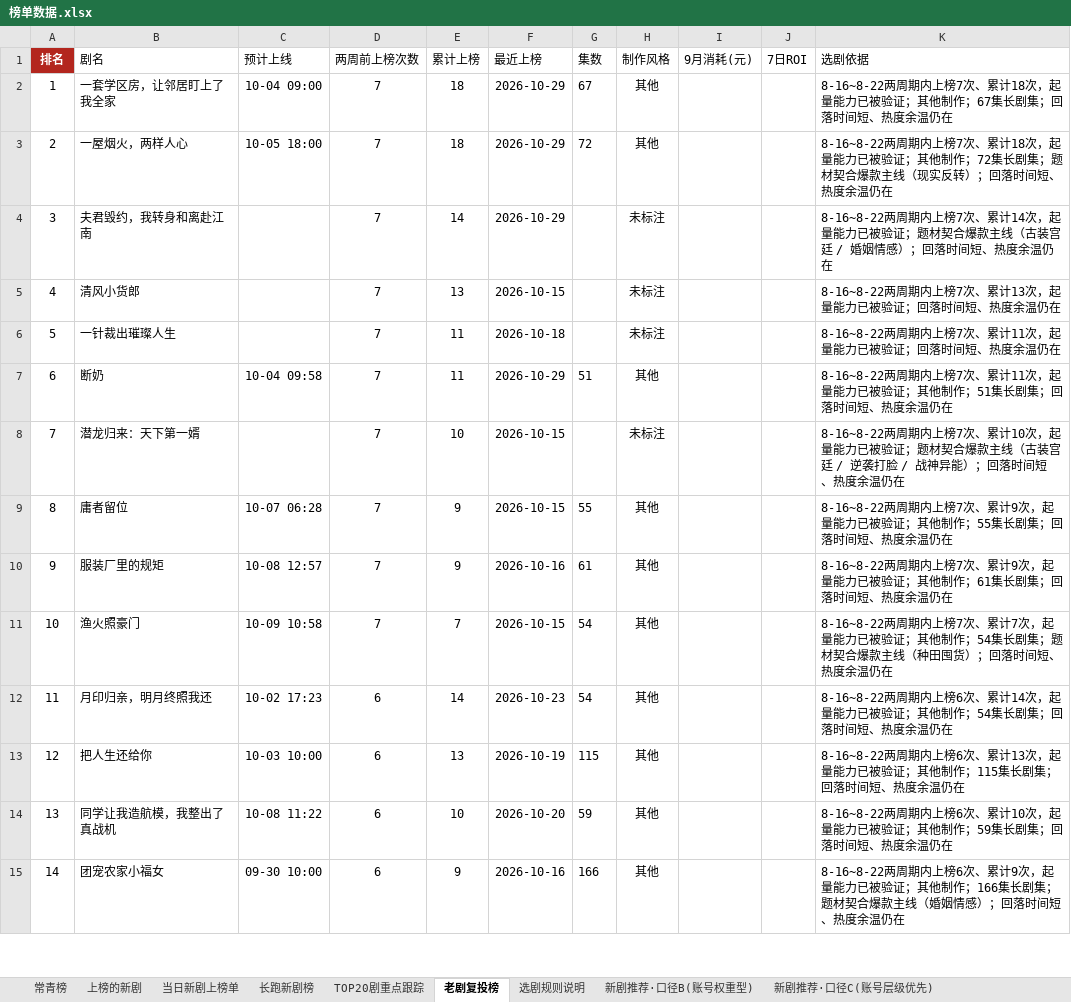
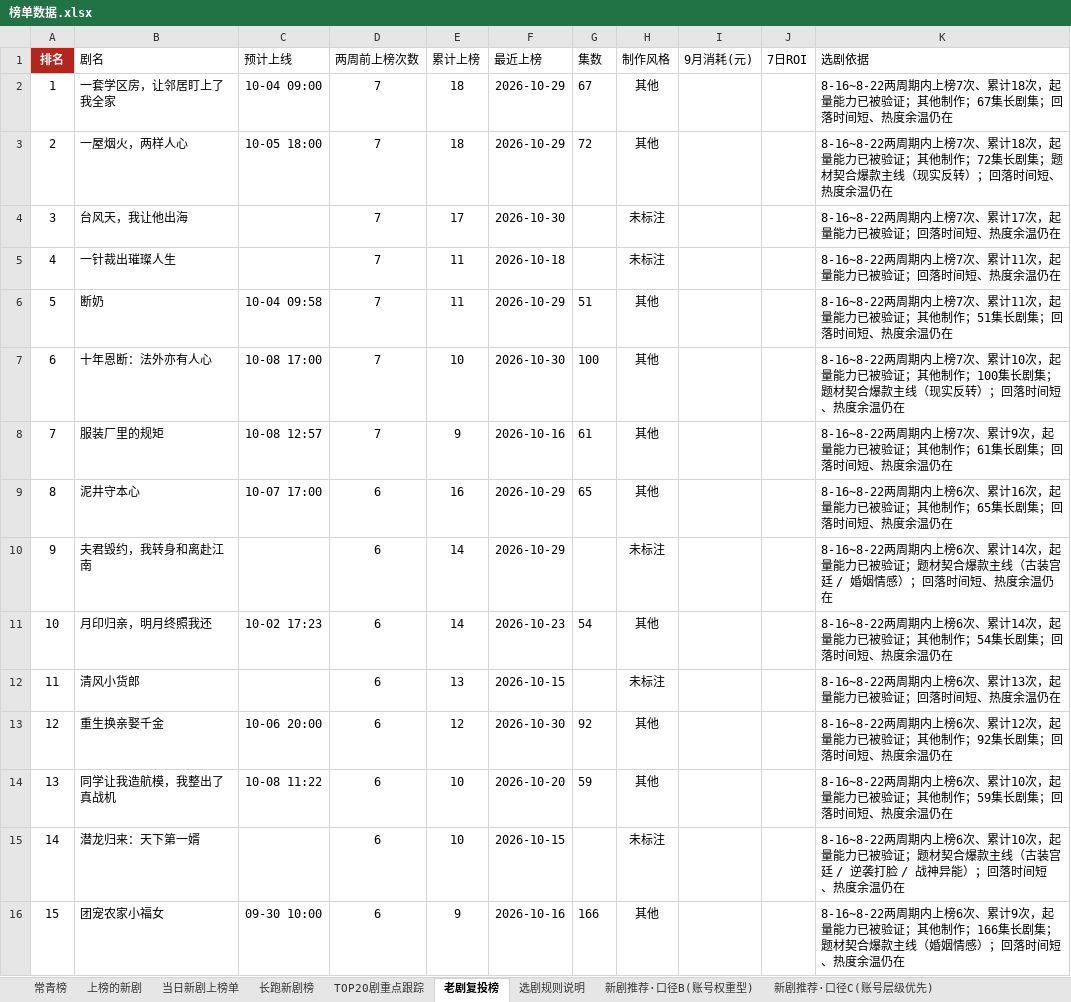
Before and after one commit to 2m247cdz9k-design/tomato-drama-rankings, an Excel workbook: 榜单数据.xlsx, sheet 老剧复投榜, drawn as a sheet; only a part is shown; values as stored, in another font and other column widths than the file's, no borders; removed rows and columns are numbered as before the commit, all else as after; the diff covers the shown part only; the diff names each change by its address in the sheet, - before the commit and + after, or states it on an @@ line.

```diff
--- a/榜单数据.xlsx (sheet 老剧复投榜)
+++ b/榜单数据.xlsx (sheet 老剧复投榜)
-row 4: 3 | 夫君毁约，我转身和离赴江南 |  | 7 | 14 | 2026-10-29 |  | 未标注 |  |  | 8-16~8-22两周期内上榜7次、累计14次，起量能力已被验证；题材契合爆款主线（古装宫廷 / 婚姻情感）；回落时间短、热度余温仍在
@@ column A (排名) renumbered from row 4 down @@
-B4 (剧名): 清风小货郎
+B4 (剧名): 台风天，我让他出海
-E4 (累计上榜): 13
+E4 (累计上榜): 17
-F4 (最近上榜): 2026-10-15
+F4 (最近上榜): 2026-10-30
-K4 (选剧依据): 8-16~8-22两周期内上榜7次、累计13次，起量能力已被验证；回落时间短、热度余温仍在
+K4 (选剧依据): 8-16~8-22两周期内上榜7次、累计17次，起量能力已被验证；回落时间短、热度余温仍在
-row 8: 7 | 潜龙归来：天下第一婿 |  | 7 | 10 | 2026-10-15 |  | 未标注 |  |  | 8-16~8-22两周期内上榜7次、累计10次，起量能力已被验证；题材契合爆款主线（古装宫廷 / 逆袭打脸 / 战神异能）；回落时间短、热度余温仍在
-row 9: 8 | 庸者留位 | 10-07 06:28 | 7 | 9 | 2026-10-15 | 55 | 其他 |  |  | 8-16~8-22两周期内上榜7次、累计9次，起量能力已被验证；其他制作；55集长剧集；回落时间短、热度余温仍在
+row 7: 6 | 十年恩断：法外亦有人心 | 10-08 17:00 | 7 | 10 | 2026-10-30 | 100 | 其他 |  |  | 8-16~8-22两周期内上榜7次、累计10次，起量能力已被验证；其他制作；100集长剧集；题材契合爆款主线（现实反转）；回落时间短、热度余温仍在
-row 11: 10 | 渔火照豪门 | 10-09 10:58 | 7 | 7 | 2026-10-15 | 54 | 其他 |  |  | 8-16~8-22两周期内上榜7次、累计7次，起量能力已被验证；其他制作；54集长剧集；题材契合爆款主线（种田囤货）；回落时间短、热度余温仍在
+row 9: 8 | 泥井守本心 | 10-07 17:00 | 6 | 16 | 2026-10-29 | 65 | 其他 |  |  | 8-16~8-22两周期内上榜6次、累计16次，起量能力已被验证；其他制作；65集长剧集；回落时间短、热度余温仍在
+row 10: 9 | 夫君毁约，我转身和离赴江南 |  | 6 | 14 | 2026-10-29 |  | 未标注 |  |  | 8-16~8-22两周期内上榜6次、累计14次，起量能力已被验证；题材契合爆款主线（古装宫廷 / 婚姻情感）；回落时间短、热度余温仍在
-row 13: 12 | 把人生还给你 | 10-03 10:00 | 6 | 13 | 2026-10-19 | 115 | 其他 |  |  | 8-16~8-22两周期内上榜6次、累计13次，起量能力已被验证；其他制作；115集长剧集；回落时间短、热度余温仍在
+row 12: 11 | 清风小货郎 |  | 6 | 13 | 2026-10-15 |  | 未标注 |  |  | 8-16~8-22两周期内上榜6次、累计13次，起量能力已被验证；回落时间短、热度余温仍在
+row 13: 12 | 重生换亲娶千金 | 10-06 20:00 | 6 | 12 | 2026-10-30 | 92 | 其他 |  |  | 8-16~8-22两周期内上榜6次、累计12次，起量能力已被验证；其他制作；92集长剧集；回落时间短、热度余温仍在
+row 15: 14 | 潜龙归来：天下第一婿 |  | 6 | 10 | 2026-10-15 |  | 未标注 |  |  | 8-16~8-22两周期内上榜6次、累计10次，起量能力已被验证；题材契合爆款主线（古装宫廷 / 逆袭打脸 / 战神异能）；回落时间短、热度余温仍在
```
Also changed, not shown: 35 added rows, 34 removed rows and 78 edited cells elsewhere in this sheet, sheet 上榜的新剧, sheet 长跑新剧榜, sheet TOP20剧重点跟踪, sheet 新剧推荐·口径C(账号层级优先), sheet 新剧推荐·口径B(账号权重型), sheet 新剧推荐·口径E(时段权重型), 4 more sheets, 2 other files.
